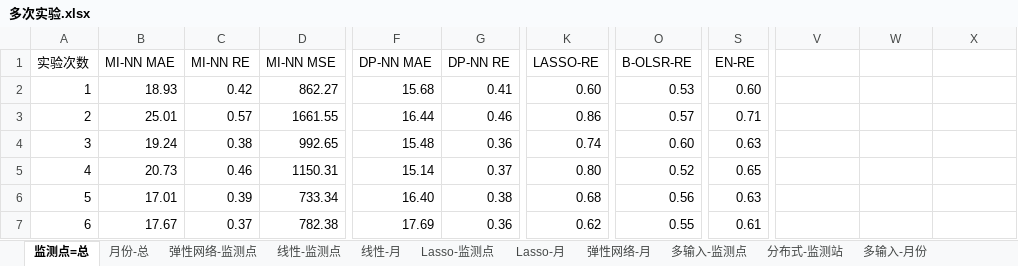
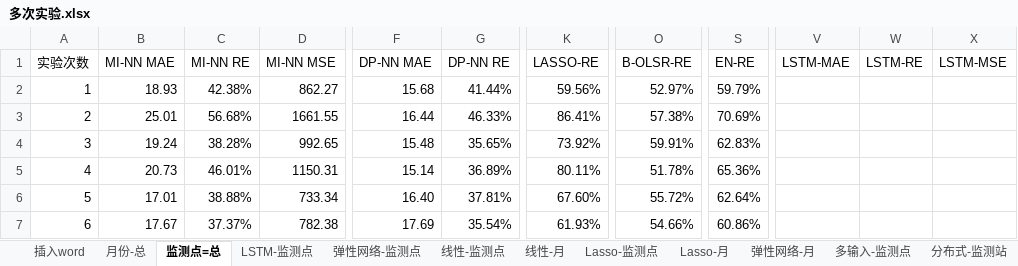
Before and after one commit to code12ab/AOD-PM2.5, an Excel workbook: 各个子模块/模型模块/多次实验.xlsx, sheet 监测点=总, drawn as a sheet; only a part is shown, gaps mark what is left out; values as stored, in another font and other column widths than the file's, no borders; conditional formats not drawn; the diff covers the shown part only; the diff names each change by its address in the sheet, - before the commit and + after, or states it on an @@ line.

```diff
--- a/各个子模块/模型模块/多次实验.xlsx (sheet 监测点=总)
+++ b/各个子模块/模型模块/多次实验.xlsx (sheet 监测点=总)
+sheet tab: 插入word
+sheet tab: LSTM-监测点
@@ sheet tab order changed: 插入word | 月份-总 | 监测点=总 | LSTM-监测点 | 弹性网络-监测点 | 线性-监测点 | 线性-月 | Lasso-监测点 | Lasso-月 | 弹性网络-月 | 多输入-监测点 | 分布式-监测站 @@
-V1: (empty)
+V1: LSTM-MAE
-W1: (empty)
+W1: LSTM-RE
-X1: (empty)
+X1: LSTM-MSE
-C2 (MI-NN RE): 0.42
+C2 (MI-NN RE): 42.38%
-G2 (DP-NN RE): 0.41
+G2 (DP-NN RE): 41.44%
-K2 (LASSO-RE): 0.60
+K2 (LASSO-RE): 59.56%
-O2 (B-OLSR-RE): 0.53
+O2 (B-OLSR-RE): 52.97%
-S2 (EN-RE): 0.60
+S2 (EN-RE): 59.79%
-C3 (MI-NN RE): 0.57
+C3 (MI-NN RE): 56.68%
-G3 (DP-NN RE): 0.46
+G3 (DP-NN RE): 46.33%
-K3 (LASSO-RE): 0.86
+K3 (LASSO-RE): 86.41%
-O3 (B-OLSR-RE): 0.57
+O3 (B-OLSR-RE): 57.38%
-S3 (EN-RE): 0.71
+S3 (EN-RE): 70.69%
-C4 (MI-NN RE): 0.38
+C4 (MI-NN RE): 38.28%
-G4 (DP-NN RE): 0.36
+G4 (DP-NN RE): 35.65%
-K4 (LASSO-RE): 0.74
+K4 (LASSO-RE): 73.92%
-O4 (B-OLSR-RE): 0.60
+O4 (B-OLSR-RE): 59.91%
-S4 (EN-RE): 0.63
+S4 (EN-RE): 62.83%
-C5 (MI-NN RE): 0.46
+C5 (MI-NN RE): 46.01%
-G5 (DP-NN RE): 0.37
+G5 (DP-NN RE): 36.89%
-K5 (LASSO-RE): 0.80
+K5 (LASSO-RE): 80.11%
-O5 (B-OLSR-RE): 0.52
+O5 (B-OLSR-RE): 51.78%
-S5 (EN-RE): 0.65
+S5 (EN-RE): 65.36%
-C6 (MI-NN RE): 0.39
+C6 (MI-NN RE): 38.88%
-G6 (DP-NN RE): 0.38
+G6 (DP-NN RE): 37.81%
-K6 (LASSO-RE): 0.68
+K6 (LASSO-RE): 67.60%
-O6 (B-OLSR-RE): 0.56
+O6 (B-OLSR-RE): 55.72%
-S6 (EN-RE): 0.63
+S6 (EN-RE): 62.64%
-C7 (MI-NN RE): 0.37
+C7 (MI-NN RE): 37.37%
-G7 (DP-NN RE): 0.36
+G7 (DP-NN RE): 35.54%
-K7 (LASSO-RE): 0.62
+K7 (LASSO-RE): 61.93%
-O7 (B-OLSR-RE): 0.55
+O7 (B-OLSR-RE): 54.66%
-S7 (EN-RE): 0.61
+S7 (EN-RE): 60.86%
```
Also changed, not shown: 475 edited cells elsewhere in this sheet, sheet 月份-总, 2 other files.
